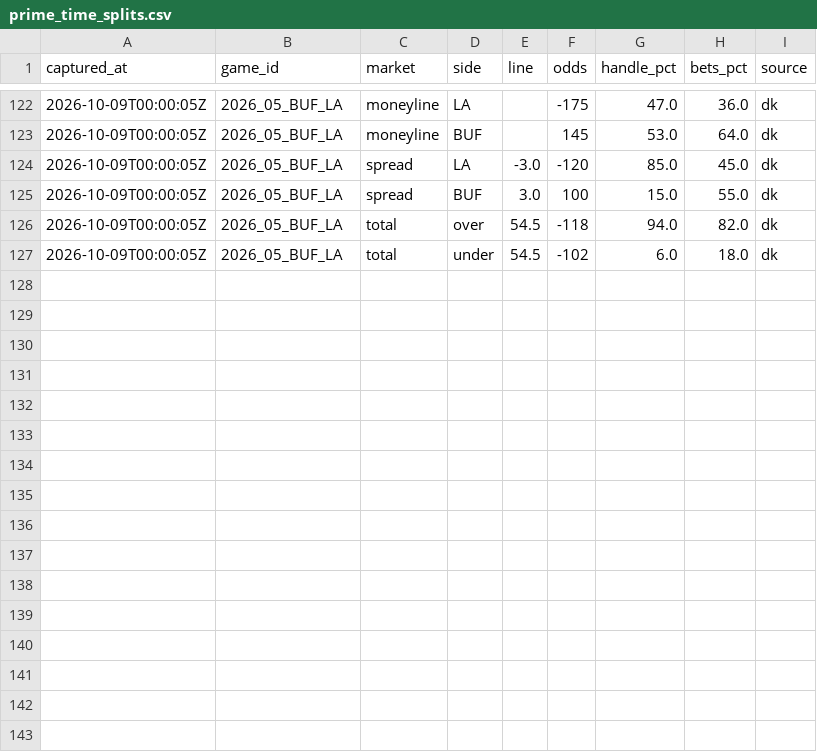
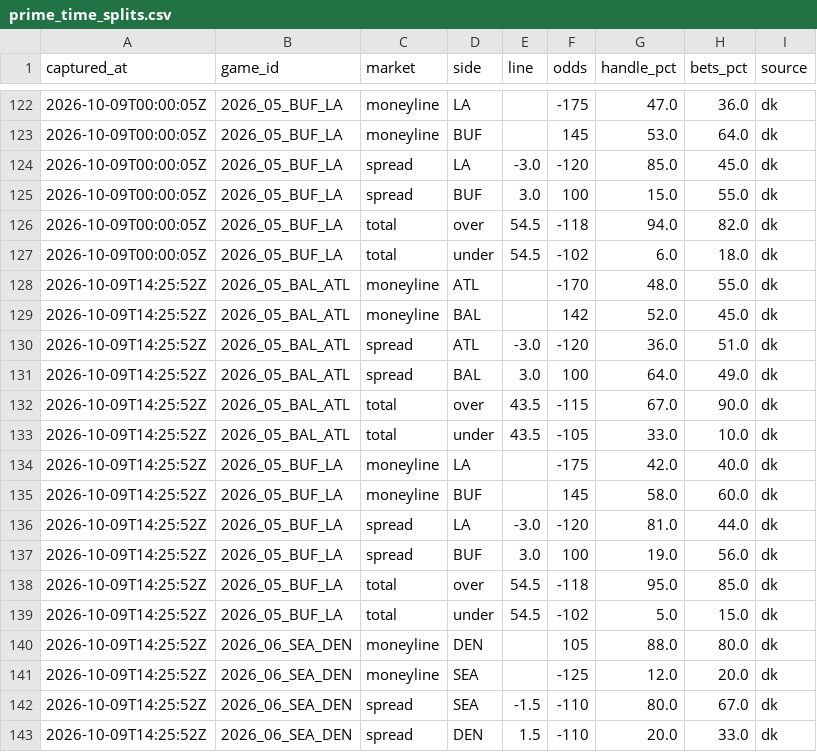
Before and after one commit to arinb44/NFLGamePredictorModel, a CSV file: reports/prime_time_splits.csv, drawn as a sheet; only a part is shown, gaps mark what is left out; the diff names each change by its address in the sheet, - before the commit and + after, or states it on an @@ line.

Commit message:
Prime-time betting splits 2026-10-09 10:25 EDT

```diff
--- a/reports/prime_time_splits.csv
+++ b/reports/prime_time_splits.csv
+row 128: 2026-10-09T14:25:52Z | 2026_05_BAL_ATL | moneyline | ATL |  | -170 | 48.0 | 55.0 | dk
+row 129: 2026-10-09T14:25:52Z | 2026_05_BAL_ATL | moneyline | BAL |  | 142 | 52.0 | 45.0 | dk
+row 130: 2026-10-09T14:25:52Z | 2026_05_BAL_ATL | spread | ATL | -3.0 | -120 | 36.0 | 51.0 | dk
+row 131: 2026-10-09T14:25:52Z | 2026_05_BAL_ATL | spread | BAL | 3.0 | 100 | 64.0 | 49.0 | dk
+row 132: 2026-10-09T14:25:52Z | 2026_05_BAL_ATL | total | over | 43.5 | -115 | 67.0 | 90.0 | dk
+row 133: 2026-10-09T14:25:52Z | 2026_05_BAL_ATL | total | under | 43.5 | -105 | 33.0 | 10.0 | dk
+row 134: 2026-10-09T14:25:52Z | 2026_05_BUF_LA | moneyline | LA |  | -175 | 42.0 | 40.0 | dk
+row 135: 2026-10-09T14:25:52Z | 2026_05_BUF_LA | moneyline | BUF |  | 145 | 58.0 | 60.0 | dk
+row 136: 2026-10-09T14:25:52Z | 2026_05_BUF_LA | spread | LA | -3.0 | -120 | 81.0 | 44.0 | dk
+row 137: 2026-10-09T14:25:52Z | 2026_05_BUF_LA | spread | BUF | 3.0 | 100 | 19.0 | 56.0 | dk
+row 138: 2026-10-09T14:25:52Z | 2026_05_BUF_LA | total | over | 54.5 | -118 | 95.0 | 85.0 | dk
+row 139: 2026-10-09T14:25:52Z | 2026_05_BUF_LA | total | under | 54.5 | -102 | 5.0 | 15.0 | dk
+row 140: 2026-10-09T14:25:52Z | 2026_06_SEA_DEN | moneyline | DEN |  | 105 | 88.0 | 80.0 | dk
+row 141: 2026-10-09T14:25:52Z | 2026_06_SEA_DEN | moneyline | SEA |  | -125 | 12.0 | 20.0 | dk
+row 142: 2026-10-09T14:25:52Z | 2026_06_SEA_DEN | spread | SEA | -1.5 | -110 | 80.0 | 67.0 | dk
+row 143: 2026-10-09T14:25:52Z | 2026_06_SEA_DEN | spread | DEN | 1.5 | -110 | 20.0 | 33.0 | dk
```
